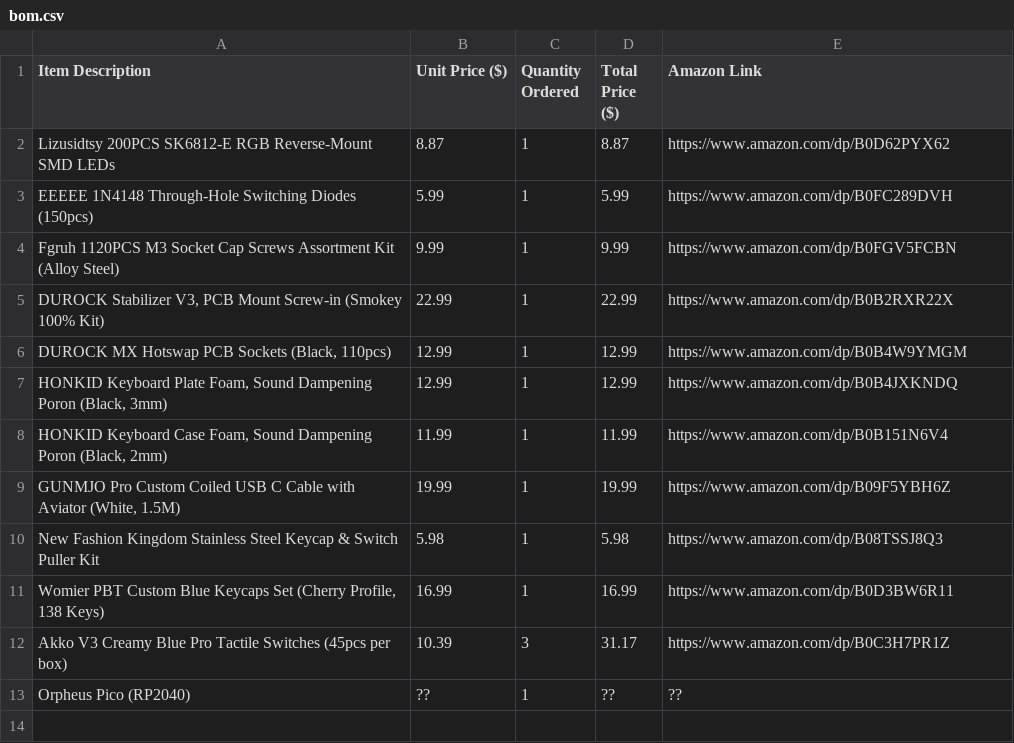
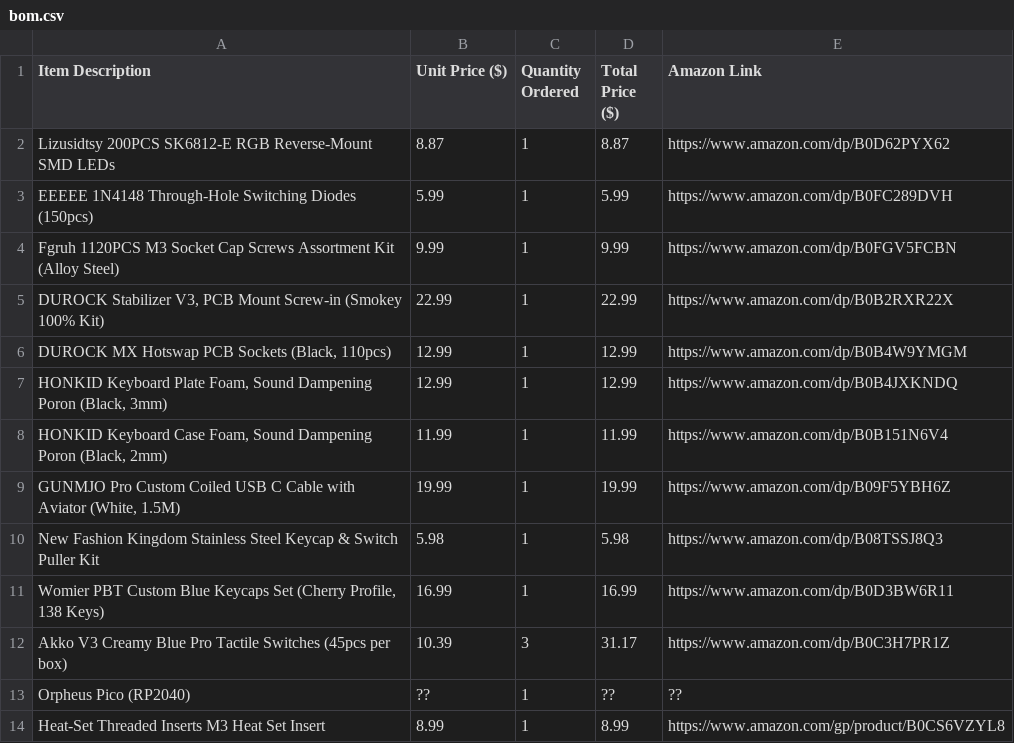
Before and after one commit to arivvid27/vBoard, a CSV file: bom.csv, drawn as a sheet; the diff names each change by its address in the sheet, - before the commit and + after, or states it on an @@ line.

```diff
--- a/bom.csv
+++ b/bom.csv
+row 14: Heat-Set Threaded Inserts M3 Heat Set Insert | 8.99 | 1 | 8.99 | https://www.amazon.com/gp/product/B0CS6VZYL8
```
Also changed, not shown: 8 other files.
